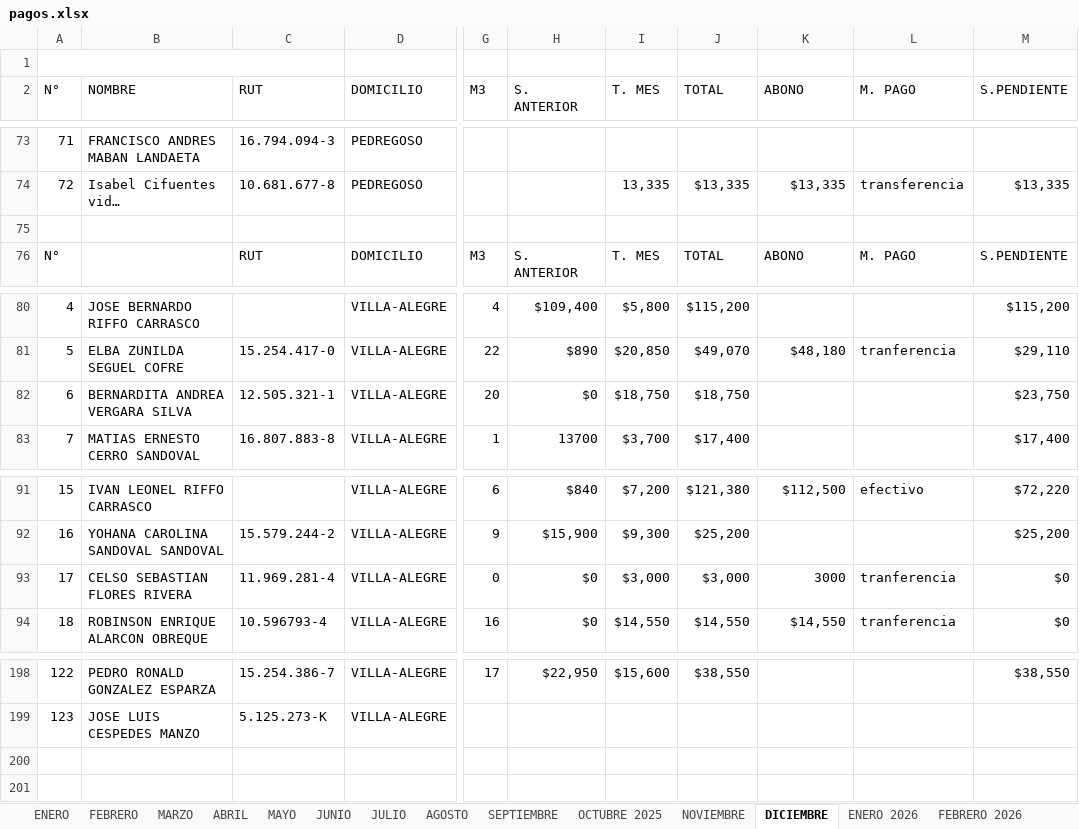
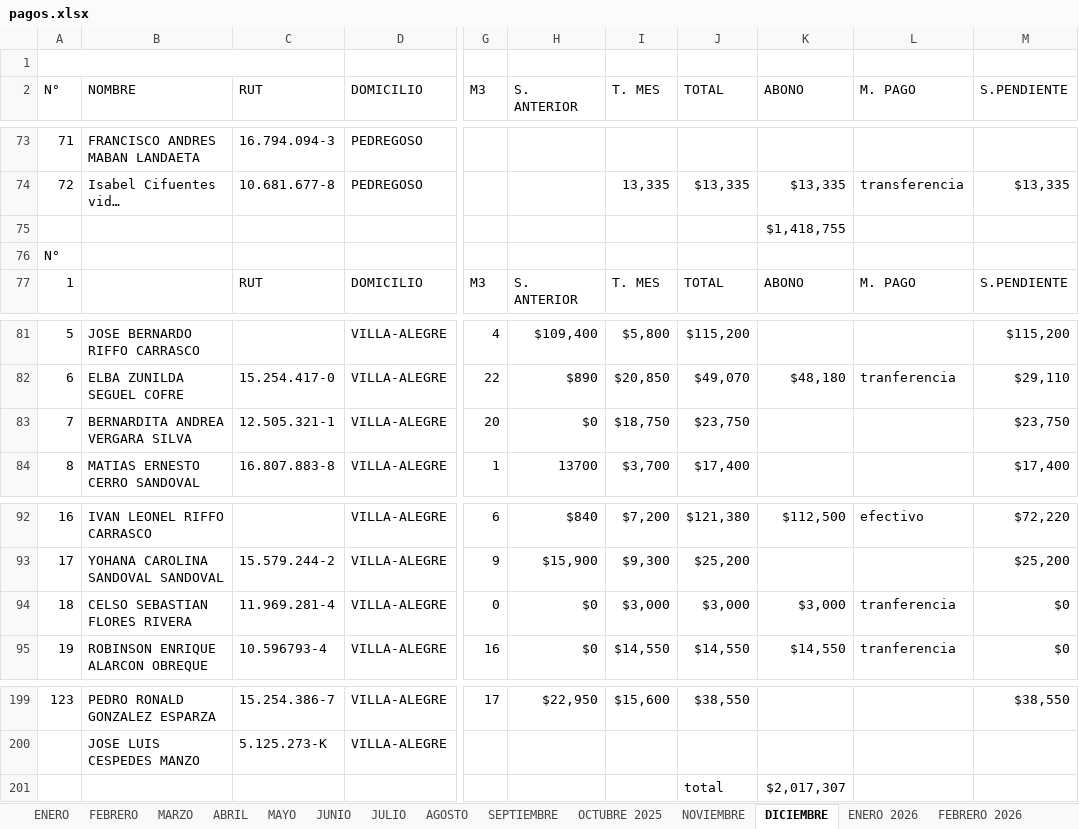
Before and after one commit to Y0rha9s/app-apr, an Excel workbook: backend/scripts/datos/pagos.xlsx, sheet DICIEMBRE, drawn as a sheet; only a part is shown, gaps mark what is left out; long unchanged cells end in …; values as stored, in another font and other column widths than the file's, no cell formats; 1 other sheet too large or unreadable and not compared; addresses are those after the commit; rows hold the shown columns only; the diff names each change by its address in the sheet, - before the commit and + after, or states it on an @@ line.

```diff
--- a/backend/scripts/datos/pagos.xlsx (sheet DICIEMBRE)
+++ b/backend/scripts/datos/pagos.xlsx (sheet DICIEMBRE)
+row 75:  |  |  |  |  |  |  |  | $1,418,755
@@ column A (N°) renumbered between rows 76 and 200 @@
-J83 (TOTAL): $18,750
+J83 (TOTAL): $23,750
-K94 (ABONO): 3000
+K94 (ABONO): $3,000
+row 201:  |  |  |  |  |  |  | total | $2,017,307
```
Also changed, not shown: sheet MARZO 2026, sheet FEBRERO 2026, sheet SEPTIEMBRE, sheet NOVIEMBRE, sheet OCTUBRE 2025, other sheet tabs, cell formats, formulas that keep their value, 7 other files.
